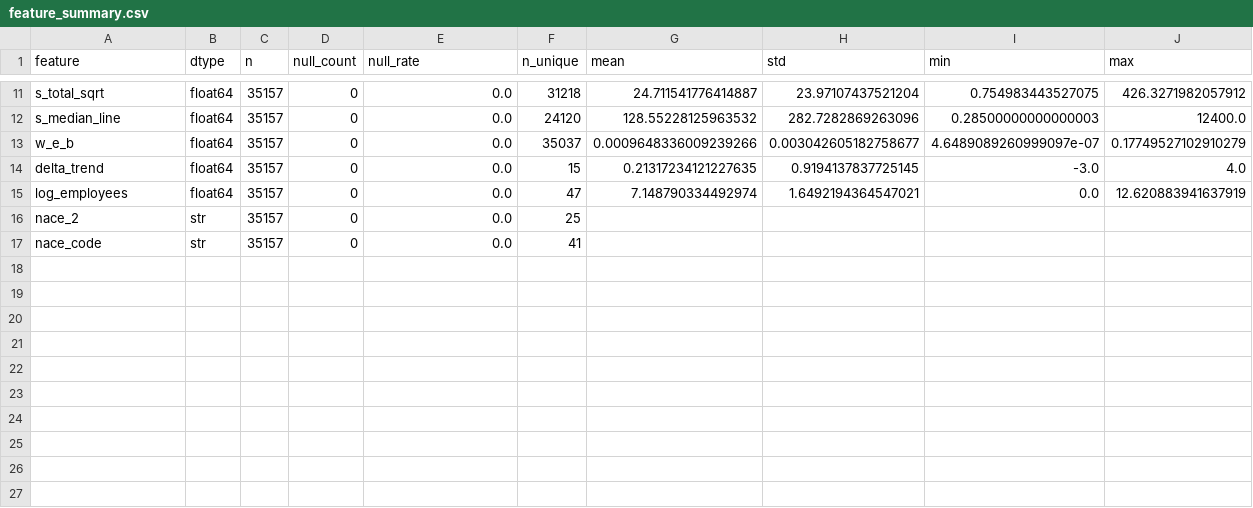
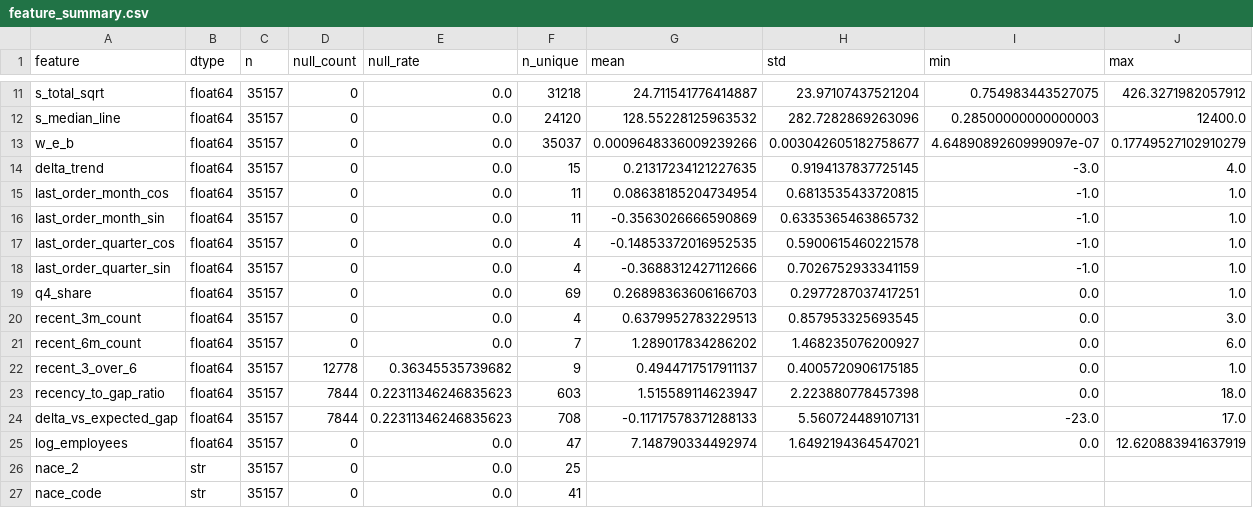
Before and after one commit to FridljDa/DataMininghackathon, a CSV file: data/07_feature_analysis/online/feature_summary.csv, drawn as a sheet; only a part is shown, gaps mark what is left out.

```diff
--- a/data/07_feature_analysis/online/feature_summary.csv
+++ b/data/07_feature_analysis/online/feature_summary.csv
@@ -14,2 +14,12 @@ w_e_b,float64,35157,0,0.0,35037,0.0009648336009239266,0.003042605182758677,4.648
 delta_trend,float64,35157,0,0.0,15,0.21317234121227635,0.9194137837725145,-3.0,4.0
+last_order_month_cos,float64,35157,0,0.0,11,0.08638185204734954,0.6813535433720815,-1.0,1.0
+last_order_month_sin,float64,35157,0,0.0,11,-0.3563026666590869,0.6335365463865732,-1.0,1.0
+last_order_quarter_cos,float64,35157,0,0.0,4,-0.14853372016952535,0.5900615460221578,-1.0,1.0
+last_order_quarter_sin,float64,35157,0,0.0,4,-0.3688312427112666,0.7026752933341159,-1.0,1.0
+q4_share,float64,35157,0,0.0,69,0.26898363606166703,0.2977287037417251,0.0,1.0
+recent_3m_count,float64,35157,0,0.0,4,0.6379952783229513,0.857953325693545,0.0,3.0
+recent_6m_count,float64,35157,0,0.0,7,1.289017834286202,1.468235076200927,0.0,6.0
+recent_3_over_6,float64,35157,12778,0.36345535739682,9,0.4944717517911137,0.4005720906175185,0.0,1.0
+recency_to_gap_ratio,float64,35157,7844,0.22311346246835623,603,1.515589114623947,2.223880778457398,0.0,18.0
+delta_vs_expected_gap,float64,35157,7844,0.22311346246835623,708,-0.11717578371288133,5.560724489107131,-23.0,17.0
 log_employees,float64,35157,0,0.0,47,7.148790334492974,1.6492194364547021,0.0,12.620883941637919
```
Also changed, not shown: data/07_feature_analysis/offline/feature_summary.csv, 15 other files.
